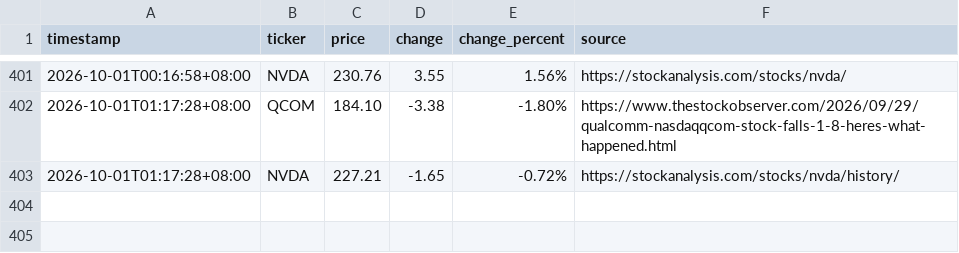
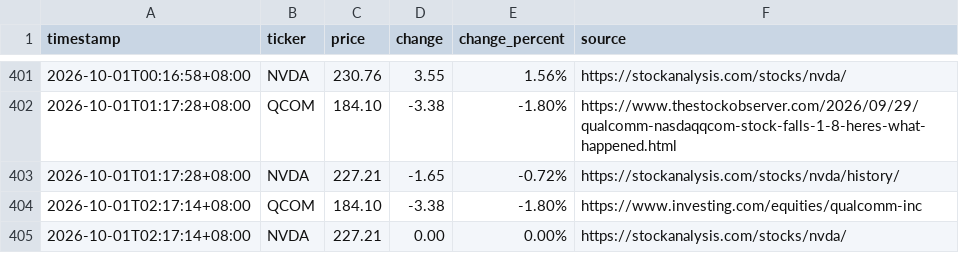
Before and after one commit to JeffLo21/test_repo, a CSV file: prices.csv, drawn as a sheet; only a part is shown, gaps mark what is left out.

```diff
--- a/prices.csv
+++ b/prices.csv
@@ -403 +403,3 @@ timestamp,ticker,price,change,change_percent,source
 2026-10-01T01:17:28+08:00,NVDA,227.21,-1.65,-0.72%,https://stockanalysis.com/stocks/nvda/history/
+2026-10-01T02:17:14+08:00,QCOM,184.10,-3.38,-1.80%,https://www.investing.com/equities/qualcomm-inc
+2026-10-01T02:17:14+08:00,NVDA,227.21,0.00,0.00%,https://stockanalysis.com/stocks/nvda/
```
